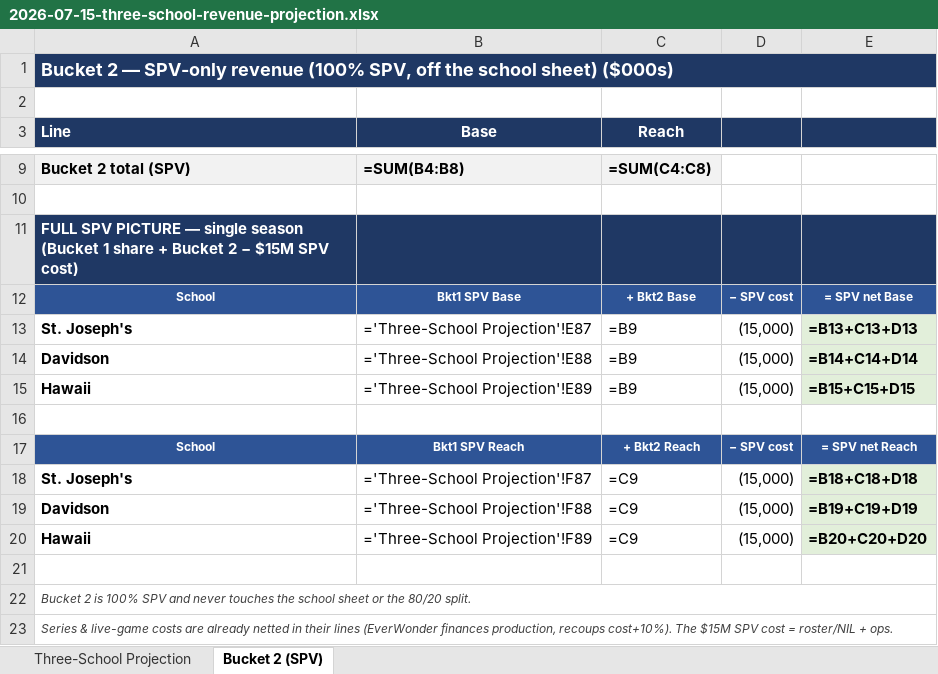
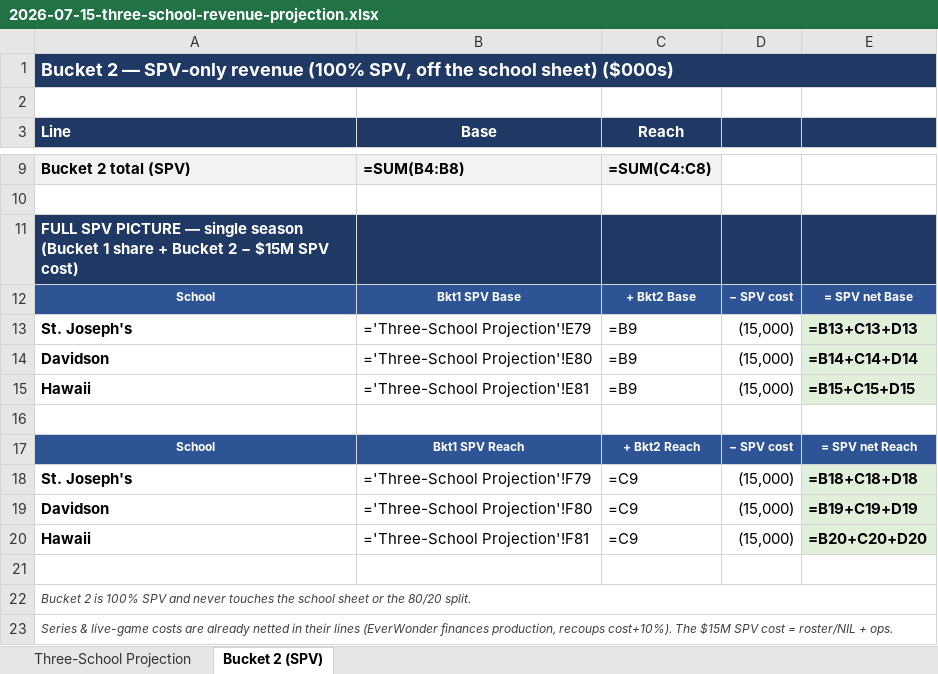
Before and after one commit to ndesilva12/brain-vault, an Excel workbook: cinderella/Outputs/2026-07-15-three-school-revenue-projection.xlsx, sheet Bucket 2 (SPV), drawn as a sheet; only a part is shown, gaps mark what is left out; values as stored, in another font and other column widths than the file's, no borders; formulas without a stored value are shown as written; the diff names each change by its address in the sheet, - before the commit and + after, or states it on an @@ line.

```diff
--- a/cinderella/Outputs/2026-07-15-three-school-revenue-projection.xlsx (sheet Bucket 2 (SPV))
+++ b/cinderella/Outputs/2026-07-15-three-school-revenue-projection.xlsx (sheet Bucket 2 (SPV))
-B13 (Base): ='Three-School Projection'!E87
+B13 (Base): ='Three-School Projection'!E79
-B14 (Base): ='Three-School Projection'!E88
+B14 (Base): ='Three-School Projection'!E80
-B15 (Base): ='Three-School Projection'!E89
+B15 (Base): ='Three-School Projection'!E81
-B18 (Base): ='Three-School Projection'!F87
+B18 (Base): ='Three-School Projection'!F79
-B19 (Base): ='Three-School Projection'!F88
+B19 (Base): ='Three-School Projection'!F80
-B20 (Base): ='Three-School Projection'!F89
+B20 (Base): ='Three-School Projection'!F81
```
Also changed, not shown: sheet Three-School Projection.
